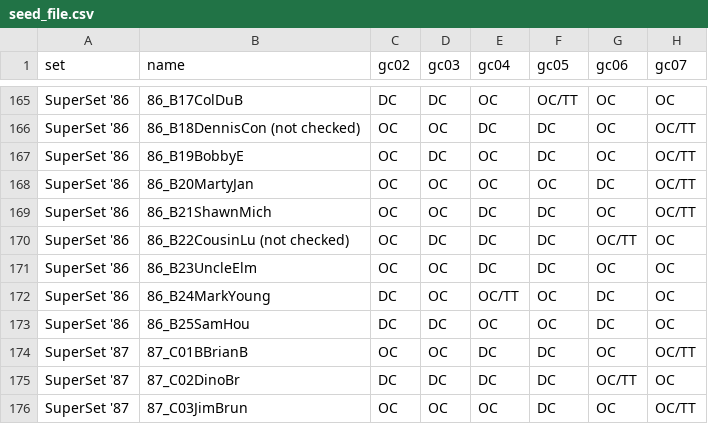
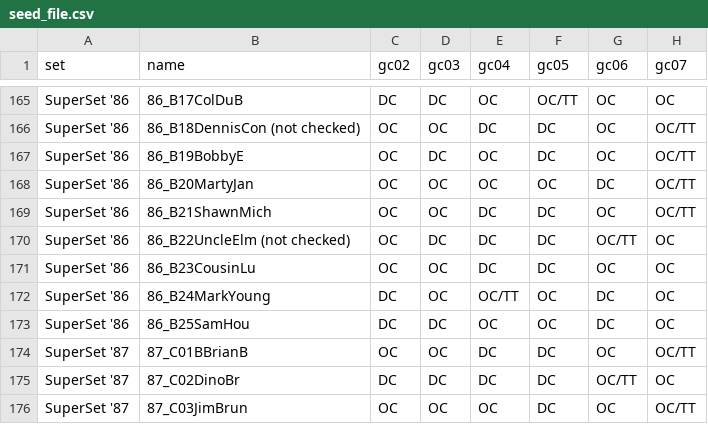
Before and after one commit to mconiaris/spwg_card_maker, a CSV file: lib/seed_file.csv, drawn as a sheet; only a part is shown, gaps mark what is left out; the diff names each change by its address in the sheet, - before the commit and + after, or states it on an @@ line.

Commit message:
Updated seed file.

```diff
--- a/lib/seed_file.csv
+++ b/lib/seed_file.csv
-B170 (name): 86_B22CousinLu (not checked)
+B170 (name): 86_B22UncleElm (not checked)
-B171 (name): 86_B23UncleElm
+B171 (name): 86_B23CousinLu
```
